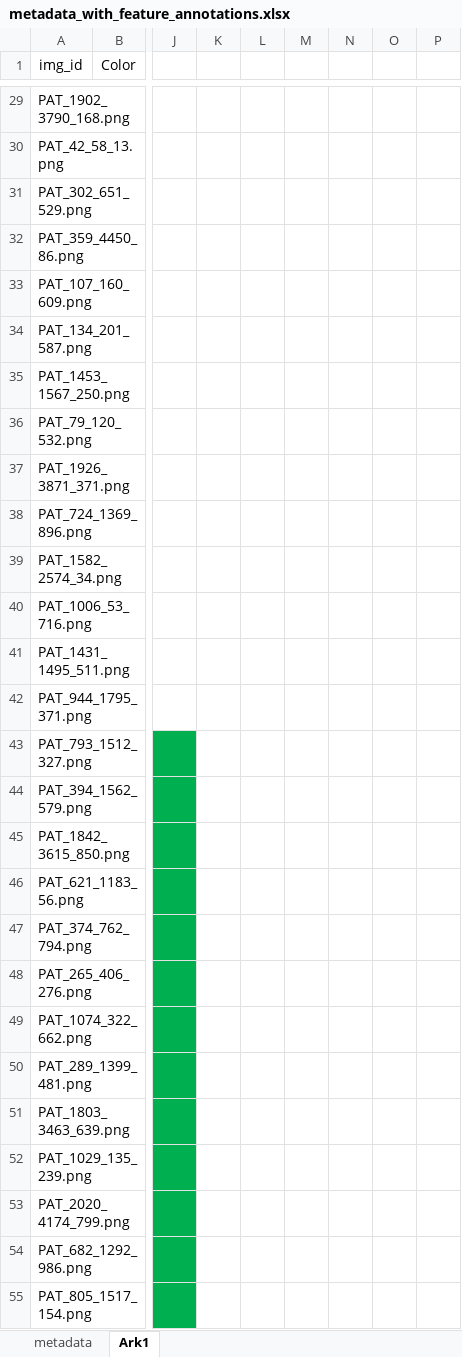
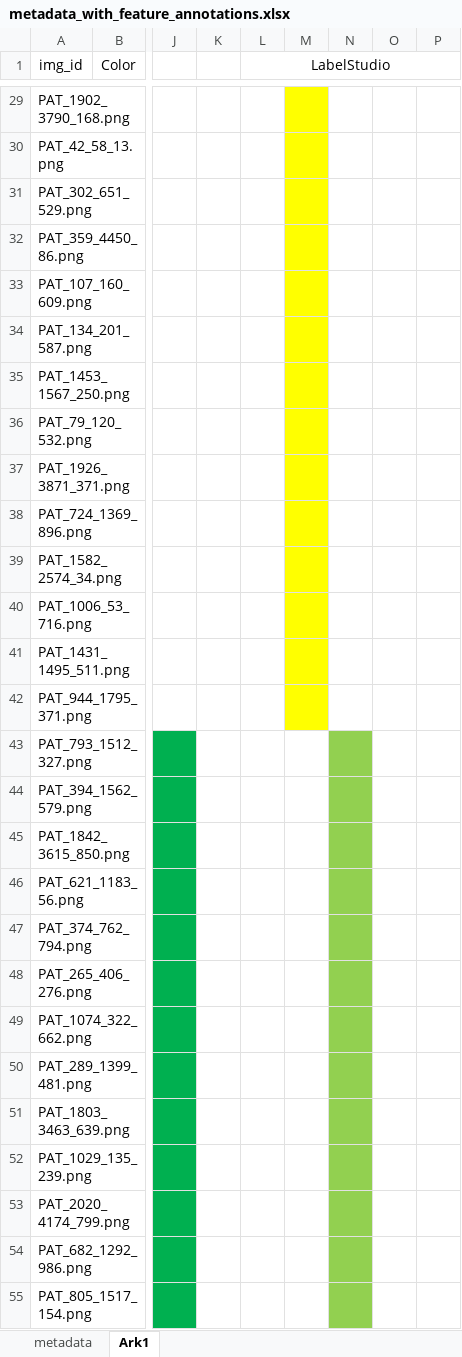
Before and after one commit to julielhagen/First-Year-Project, an Excel workbook: metadata_with_feature_annotations.xlsx, sheet Ark1, drawn as a sheet; only a part is shown, gaps mark what is left out; values as stored, in another font and other column widths than the file's, no borders; the diff covers the shown part only; the diff names each change by its address in the sheet, - before the commit and + after, or states it on an @@ line.

```diff
--- a/metadata_with_feature_annotations.xlsx (sheet Ark1)
+++ b/metadata_with_feature_annotations.xlsx (sheet Ark1)
-L1: (empty)
+L1: LabelStudio
+L1:P1 merged
-M29:M42 fill: none
+M29:M42 fill: #FFFF00
-N43:N55 fill: none
+N43:N55 fill: #92D050
```
Also changed, not shown: 7 edited cells and cell formats elsewhere in this sheet, 1 other file.
